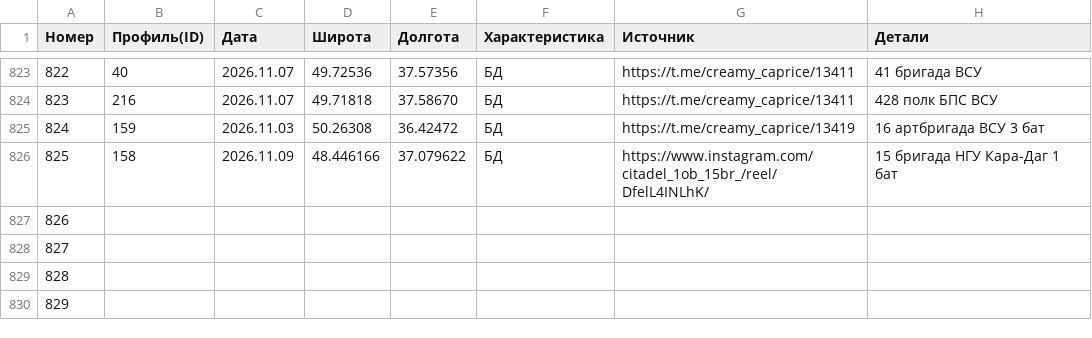
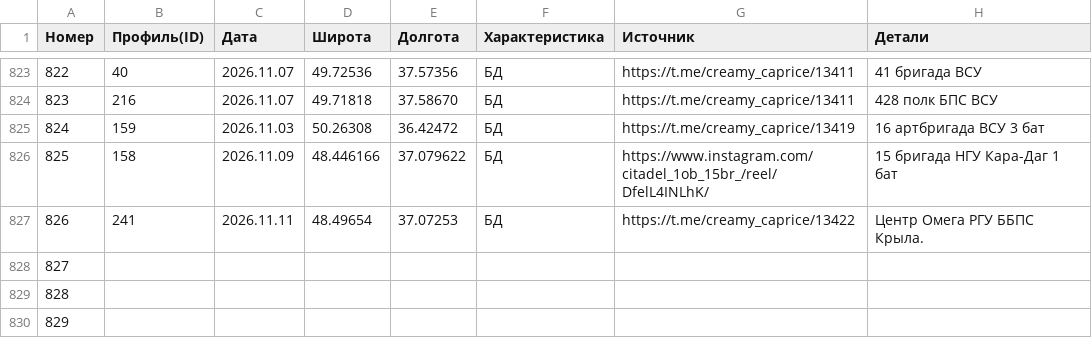
Before and after one commit to creamy-caprice/dataviewer, a CSV file: kml/Geolocations/UnitsUA.csv, drawn as a sheet; only a part is shown, gaps mark what is left out.

Commit message:
update UnitsUA.csv 2026-11-12 01:13

```diff
--- a/kml/Geolocations/UnitsUA.csv
+++ b/kml/Geolocations/UnitsUA.csv
@@ -826,3 +826,3 @@
 825,158,2026.11.09,48.446166,37.079622,БД,https://www.instagram.com/citadel_1ob_15br_/reel/DfelL4INLhK/,15 бригада НГУ Кара-Даг 1 бат
-826,,,,,,,
+826,241,2026.11.11,48.49654,37.07253,БД,https://t.me/creamy_caprice/13422,Центр Омега РГУ ББПС Крыла.
 827,,,,,,,
```
